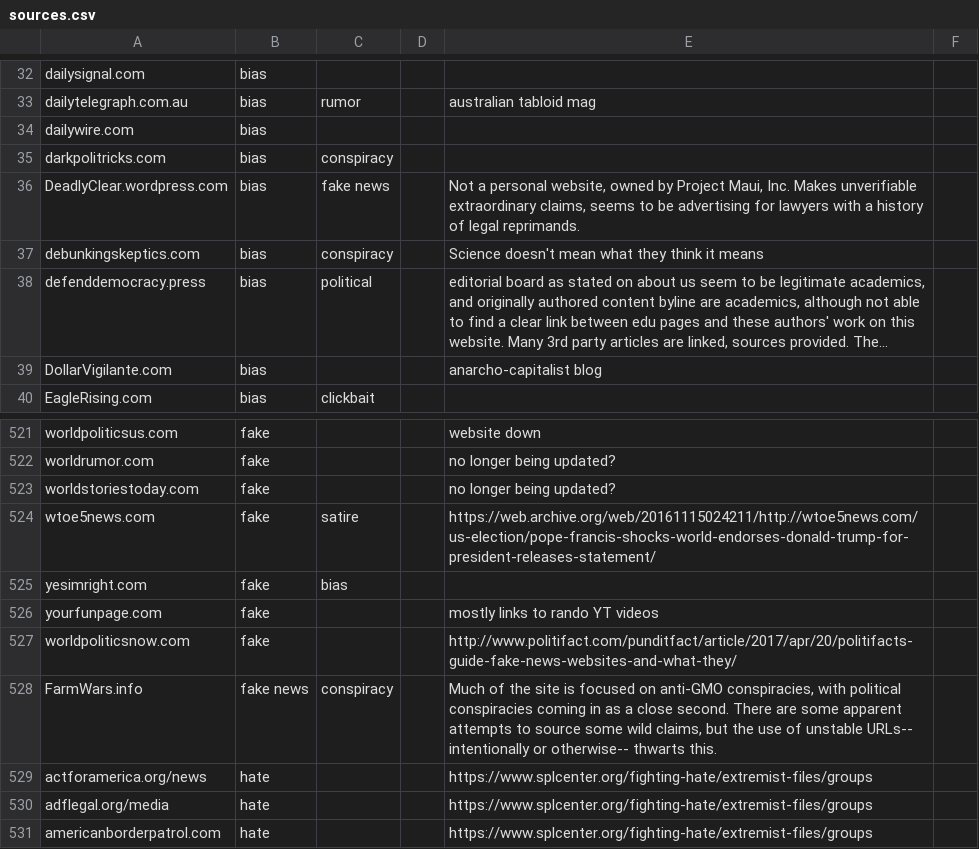
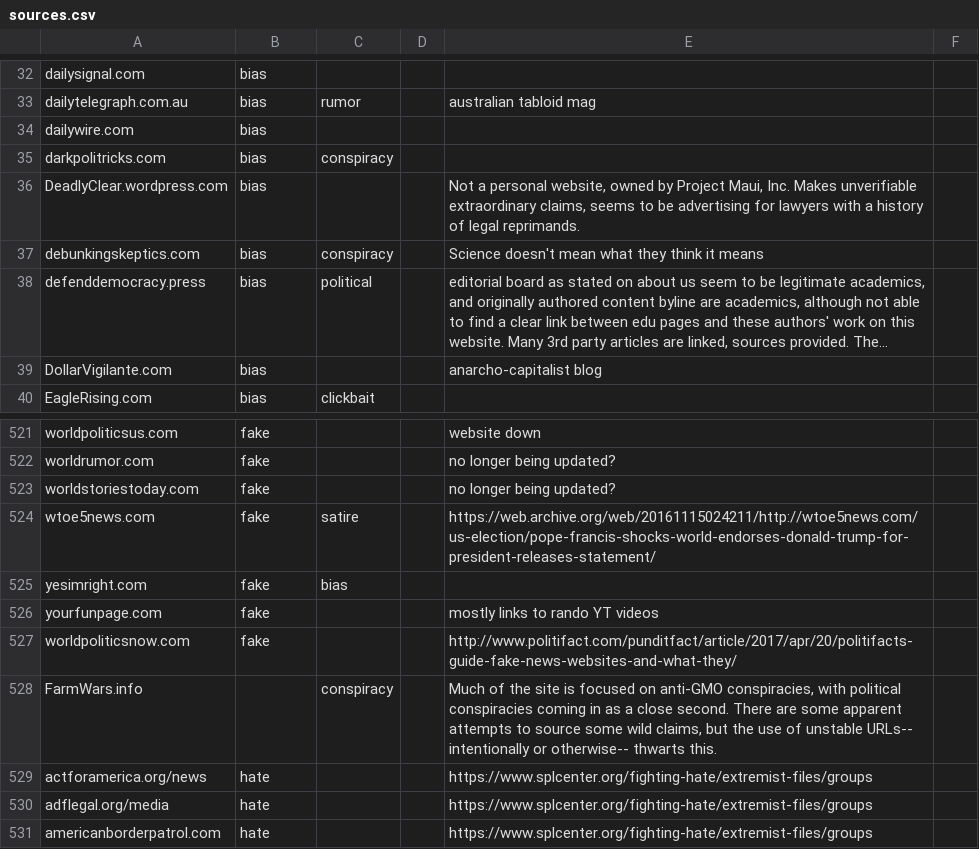
Before and after one commit to OpenSourcesGroup/opensources, a CSV file: sources/sources.csv, drawn as a sheet; only a part is shown, gaps mark what is left out; long unchanged cells end in ….

Commit message:
Changed "fake news" biases to "fake" for consistenct

```diff
--- a/sources/sources.csv
+++ b/sources/sources.csv
@@ -35,3 +35,3 @@ dailywire.com,bias,,,,
 darkpolitricks.com,bias,conspiracy,,,
-DeadlyClear.wordpress.com,bias,fake news,,"Not a personal website, owned by Project Maui, Inc. Makes unverifiable extraordinary claims, seems to be advertising for lawyers with a history of legal reprimands.",
+DeadlyClear.wordpress.com,bias,,,"Not a personal website, owned by Project Maui, Inc. Makes unverifiable extraordinary claims, seems to be advertising for lawyers with a history of legal reprimands.",
 debunkingskeptics.com,bias,conspiracy,,Science doesn't mean what they think it means,
@@ -527,3 +527,3 @@ yourfunpage.com,fake,,,mostly links to rando YT videos,
 worldpoliticsnow.com,fake ,,,http://www.politifact.com/punditfact/article/2017/apr/20/politifacts-guide-fake-news-websites-and-what-they/,
-FarmWars.info,fake news,conspiracy,,"Much of the site is focused on anti-GMO conspiracies, with political conspiracies coming in as a close second. There are some apparent attempts to source some wild claims, but the use of unstable URLs-- intentionally or otherwise-- thwarts this.",
+FarmWars.info,,conspiracy,,"Much of the site is focused on anti-GMO conspiracies, with political conspiracies coming in as a close second. There are some apparent attempts to source some wild claims, but the use of unstable URLs-- intentionally or otherwise-- thwarts this.",
 actforamerica.org/news,hate,,,https://www.splcenter.org/fighting-hate/extremist-files/groups,
```
Also changed, not shown: 1 other file.
